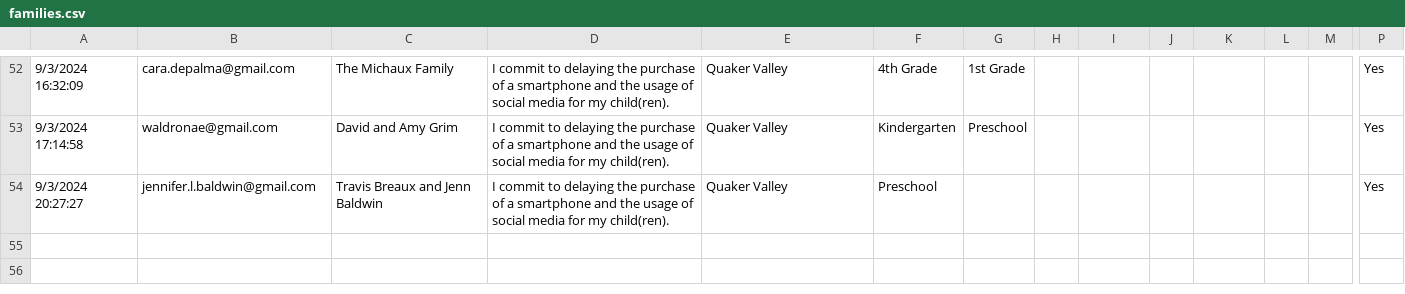
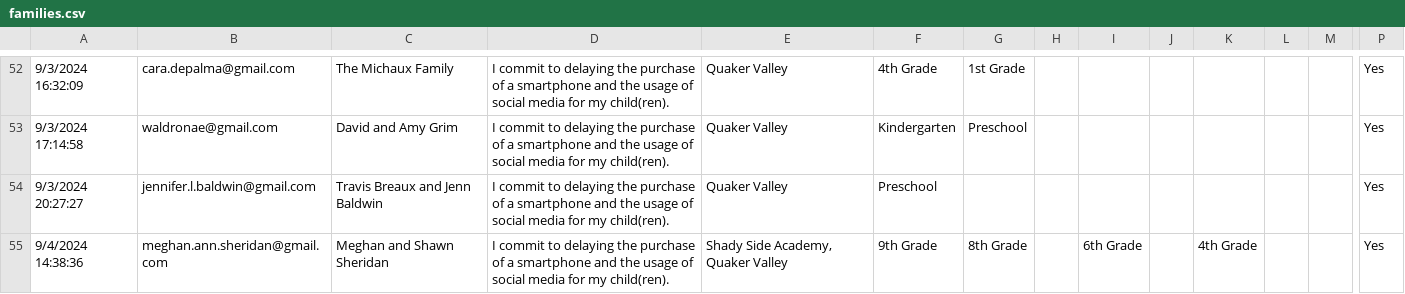
Before and after one commit to coxandrew/sewickleyunplugged, a CSV file: _data/families.csv, drawn as a sheet; only a part is shown, gaps mark what is left out; rows hold the shown columns only; the diff names each change by its address in the sheet, - before the commit and + after, or states it on an @@ line.

Commit message:
Update families.csv with the latest data

```diff
--- a/_data/families.csv
+++ b/_data/families.csv
+row 55: 9/4/2024 14:38:36 | meghan.ann.sheridan@gmail.com | Meghan and Shawn Sheridan | I commit to delaying the purchase of a smartphone and the usage of social media for my child(ren). | Shady Side Academy, Quaker Valley | 9th Grade | 8th Grade |  | 6th Grade |  | 4th Grade |  |  | Yes
```
